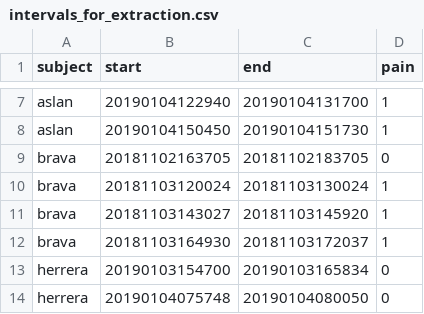
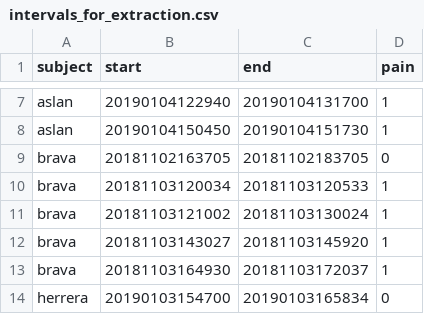
Before and after one commit to menorashid/gross_pain, a CSV file: metadata/intervals_for_extraction.csv, drawn as a sheet; only a part is shown, gaps mark what is left out; the shorter side is filled out with more unchanged rows.

Commit message:
rm people entering pm 20s, brava

```diff
--- a/metadata/intervals_for_extraction.csv
+++ b/metadata/intervals_for_extraction.csv
@@ -9,3 +9,4 @@ aslan,20190104150450,20190104151730,1
 brava,20181102163705,20181102183705,0
-brava,20181103120024,20181103130024,1
+brava,20181103120034,20181103120533,1
+brava,20181103121002,20181103130024,1
 brava,20181103143027,20181103145920,1
```
